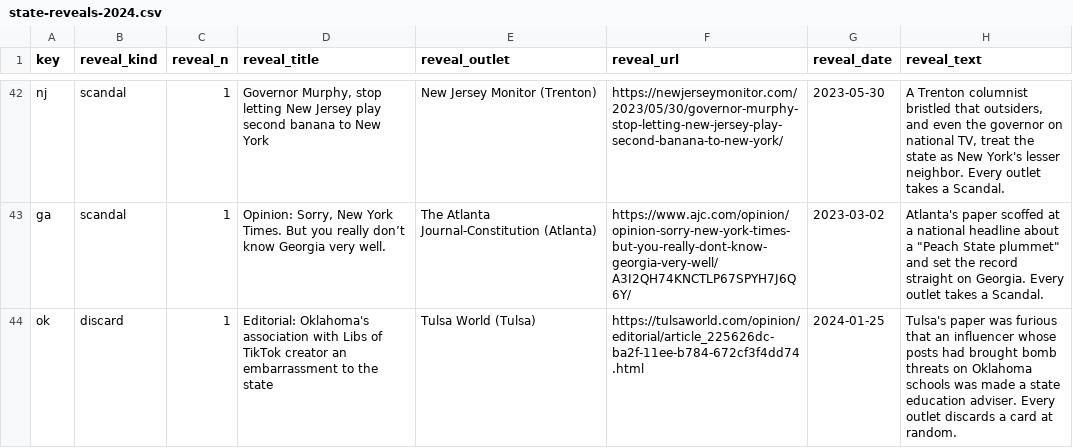
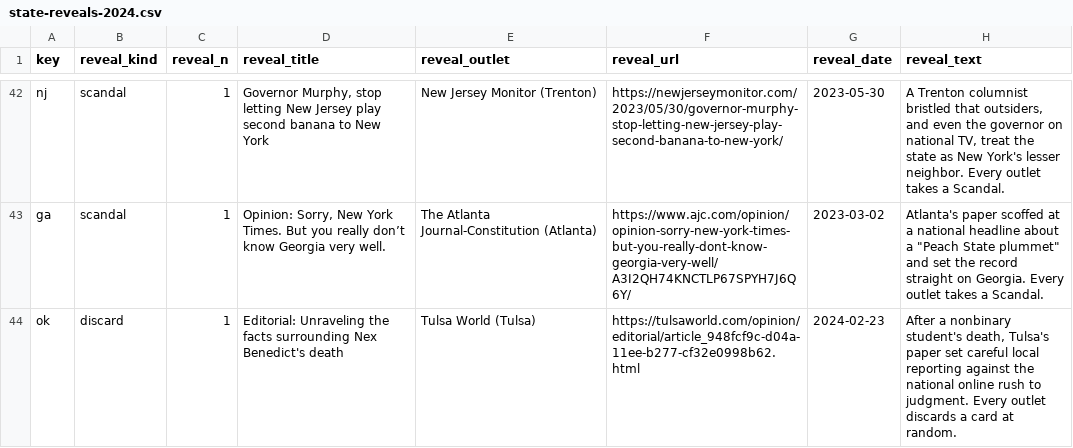
Before and after one commit to DavidSBennett/VotingGame, a CSV file: docs/state-reveals-2024.csv, drawn as a sheet; only a part is shown, gaps mark what is left out; the diff covers the shown part only.

```diff
--- a/docs/state-reveals-2024.csv
+++ b/docs/state-reveals-2024.csv
@@ -43,2 +43,2 @@ nj,scandal,1,"Governor Murphy, stop letting New Jersey play second banana to New
 ga,scandal,1,"Opinion: Sorry, New York Times. But you really don’t know Georgia very well.",The Atlanta Journal-Constitution (Atlanta),https://www.ajc.com/opinion/opinion-sorry-new-york-times-but-you-really-dont-know-georgia-very-well/A3I2QH74KNCTLP67SPYH7J6Q6Y/,2023-03-02,"Atlanta's paper scoffed at a national headline about a ""Peach State plummet"" and set the record straight on Georgia. Every outlet takes a Scandal."
-ok,discard,1,Editorial: Oklahoma's association with Libs of TikTok creator an embarrassment to the state,Tulsa World (Tulsa),https://tulsaworld.com/opinion/editorial/article_225626dc-ba2f-11ee-b784-672cf3f4dd74.html,2024-01-25,Tulsa's paper was furious that an influencer whose posts had brought bomb threats on Oklahoma schools was made a state education adviser. Every outlet discards a card at random.
+ok,discard,1,Editorial: Unraveling the facts surrounding Nex Benedict's death,Tulsa World (Tulsa),https://tulsaworld.com/opinion/editorial/article_948fcf9c-d04a-11ee-b277-cf32e0998b62.html,2024-02-23,"After a nonbinary student's death, Tulsa's paper set careful local reporting against the national online rush to judgment. Every outlet discards a card at random."
```
Also changed, not shown: 8 edited cells elsewhere in this file, docs/deck-2024.csv, docs/frames-2024.csv, 1 other file.
